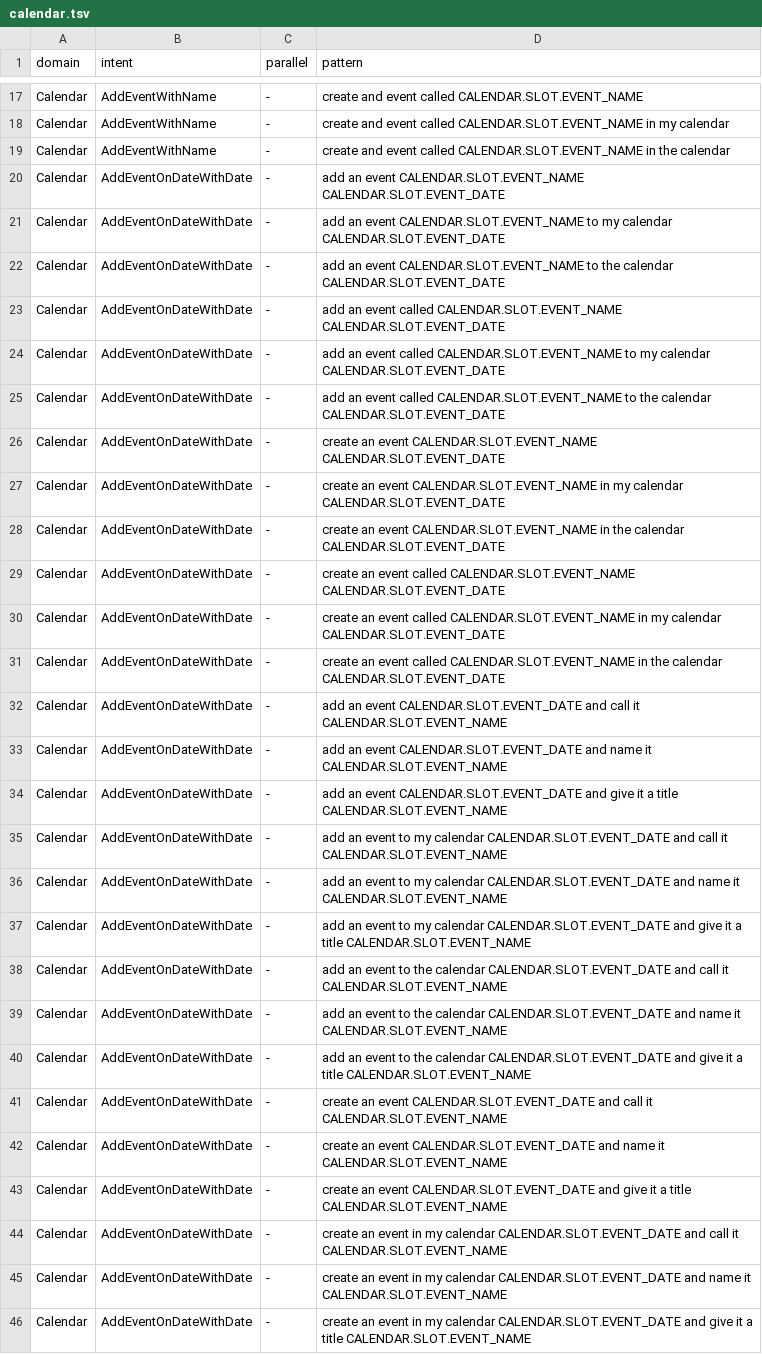
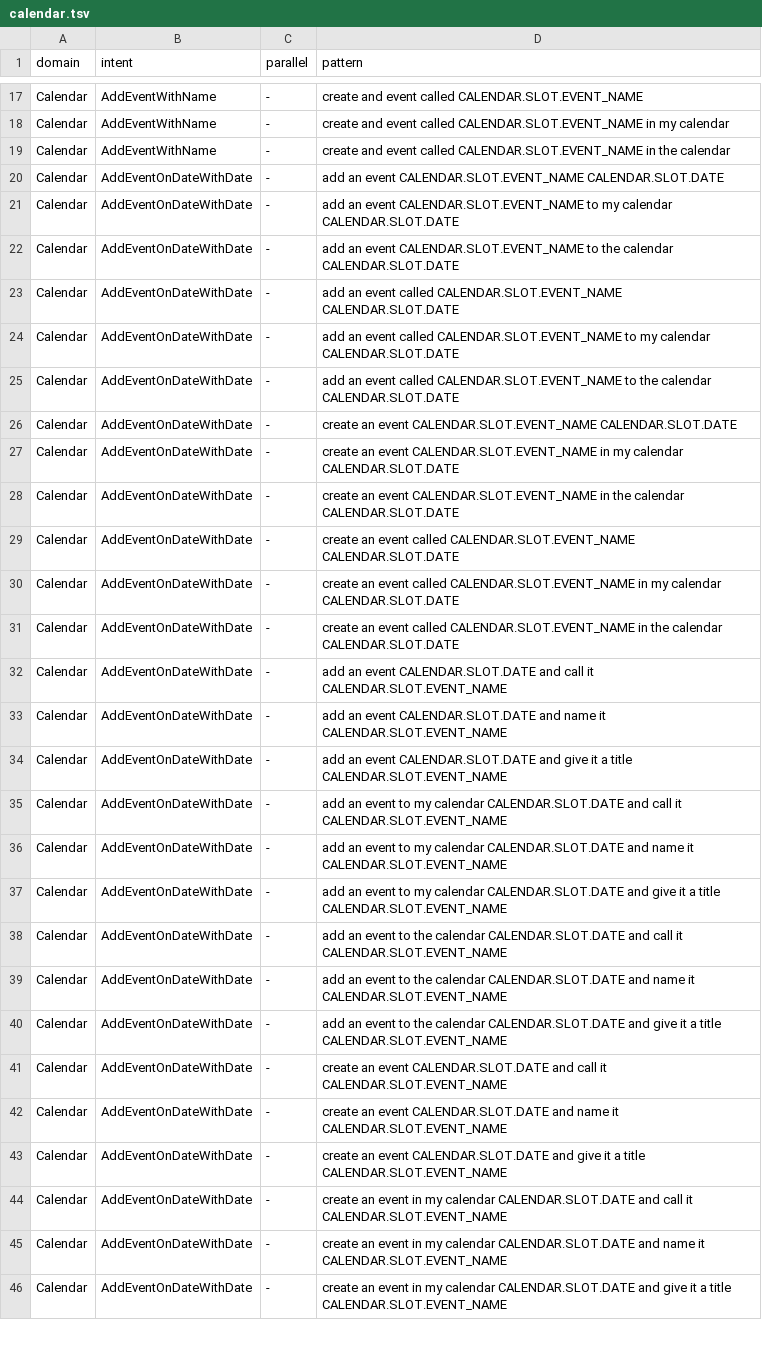
Before and after one commit to cartesinus/leyzer, a TSV file: patterns/en-US/calendar.tsv, drawn as a sheet; only a part is shown, gaps mark what is left out; the diff covers the shown part only; the diff names each change by its address in the sheet, - before the commit and + after, or states it on an @@ line.

Commit message:
fix pl-PL grammars and regenerate patterns
remove EVENT_DATE slot from all calendar grammars

```diff
--- a/patterns/en-US/calendar.tsv
+++ b/patterns/en-US/calendar.tsv
-D20 (pattern): …event CALENDAR.SLOT.EVENT_NAME CALENDAR.SLOT.EVENT_DATE
+D20 (pattern): …event CALENDAR.SLOT.EVENT_NAME CALENDAR.SLOT.DATE
-D21 (pattern): …my calendar CALENDAR.SLOT.EVENT_DATE
+D21 (pattern): …my calendar CALENDAR.SLOT.DATE
-D22 (pattern): …the calendar CALENDAR.SLOT.EVENT_DATE
+D22 (pattern): …the calendar CALENDAR.SLOT.DATE
-D23 (pattern): …called CALENDAR.SLOT.EVENT_NAME CALENDAR.SLOT.EVENT_DATE
+D23 (pattern): …called CALENDAR.SLOT.EVENT_NAME CALENDAR.SLOT.DATE
-D24 (pattern): …my calendar CALENDAR.SLOT.EVENT_DATE
+D24 (pattern): …my calendar CALENDAR.SLOT.DATE
-D25 (pattern): …the calendar CALENDAR.SLOT.EVENT_DATE
+D25 (pattern): …the calendar CALENDAR.SLOT.DATE
-D26 (pattern): …event CALENDAR.SLOT.EVENT_NAME CALENDAR.SLOT.EVENT_DATE
+D26 (pattern): …event CALENDAR.SLOT.EVENT_NAME CALENDAR.SLOT.DATE
-D27 (pattern): …my calendar CALENDAR.SLOT.EVENT_DATE
+D27 (pattern): …my calendar CALENDAR.SLOT.DATE
-D28 (pattern): …the calendar CALENDAR.SLOT.EVENT_DATE
+D28 (pattern): …the calendar CALENDAR.SLOT.DATE
-D29 (pattern): …called CALENDAR.SLOT.EVENT_NAME CALENDAR.SLOT.EVENT_DATE
+D29 (pattern): …called CALENDAR.SLOT.EVENT_NAME CALENDAR.SLOT.DATE
-D30 (pattern): …my calendar CALENDAR.SLOT.EVENT_DATE
+D30 (pattern): …my calendar CALENDAR.SLOT.DATE
-D31 (pattern): …the calendar CALENDAR.SLOT.EVENT_DATE
+D31 (pattern): …the calendar CALENDAR.SLOT.DATE
-D32 (pattern): …an event CALENDAR.SLOT.EVENT_DATE and call…
+D32 (pattern): …an event CALENDAR.SLOT.DATE and call…
-D33 (pattern): …an event CALENDAR.SLOT.EVENT_DATE and name…
+D33 (pattern): …an event CALENDAR.SLOT.DATE and name…
-D34 (pattern): …an event CALENDAR.SLOT.EVENT_DATE and give…
+D34 (pattern): …an event CALENDAR.SLOT.DATE and give…
-D35 (pattern): …my calendar CALENDAR.SLOT.EVENT_DATE and call…
+D35 (pattern): …my calendar CALENDAR.SLOT.DATE and call…
-D36 (pattern): …my calendar CALENDAR.SLOT.EVENT_DATE and name…
+D36 (pattern): …my calendar CALENDAR.SLOT.DATE and name…
-D37 (pattern): …my calendar CALENDAR.SLOT.EVENT_DATE and give…
+D37 (pattern): …my calendar CALENDAR.SLOT.DATE and give…
-D38 (pattern): …the calendar CALENDAR.SLOT.EVENT_DATE and call…
+D38 (pattern): …the calendar CALENDAR.SLOT.DATE and call…
-D39 (pattern): …the calendar CALENDAR.SLOT.EVENT_DATE and name…
+D39 (pattern): …the calendar CALENDAR.SLOT.DATE and name…
-D40 (pattern): …the calendar CALENDAR.SLOT.EVENT_DATE and give…
+D40 (pattern): …the calendar CALENDAR.SLOT.DATE and give…
-D41 (pattern): …an event CALENDAR.SLOT.EVENT_DATE and call…
+D41 (pattern): …an event CALENDAR.SLOT.DATE and call…
-D42 (pattern): …an event CALENDAR.SLOT.EVENT_DATE and name…
+D42 (pattern): …an event CALENDAR.SLOT.DATE and name…
-D43 (pattern): …an event CALENDAR.SLOT.EVENT_DATE and give…
+D43 (pattern): …an event CALENDAR.SLOT.DATE and give…
-D44 (pattern): …my calendar CALENDAR.SLOT.EVENT_DATE and call…
+D44 (pattern): …my calendar CALENDAR.SLOT.DATE and call…
-D45 (pattern): …my calendar CALENDAR.SLOT.EVENT_DATE and name…
+D45 (pattern): …my calendar CALENDAR.SLOT.DATE and name…
-D46 (pattern): …my calendar CALENDAR.SLOT.EVENT_DATE and give…
+D46 (pattern): …my calendar CALENDAR.SLOT.DATE and give…
```
Also changed, not shown: 3 edited cells elsewhere in this file, patterns/pl-PL/airconditioner.tsv, patterns/pl-PL/email.tsv, 33 other files.
